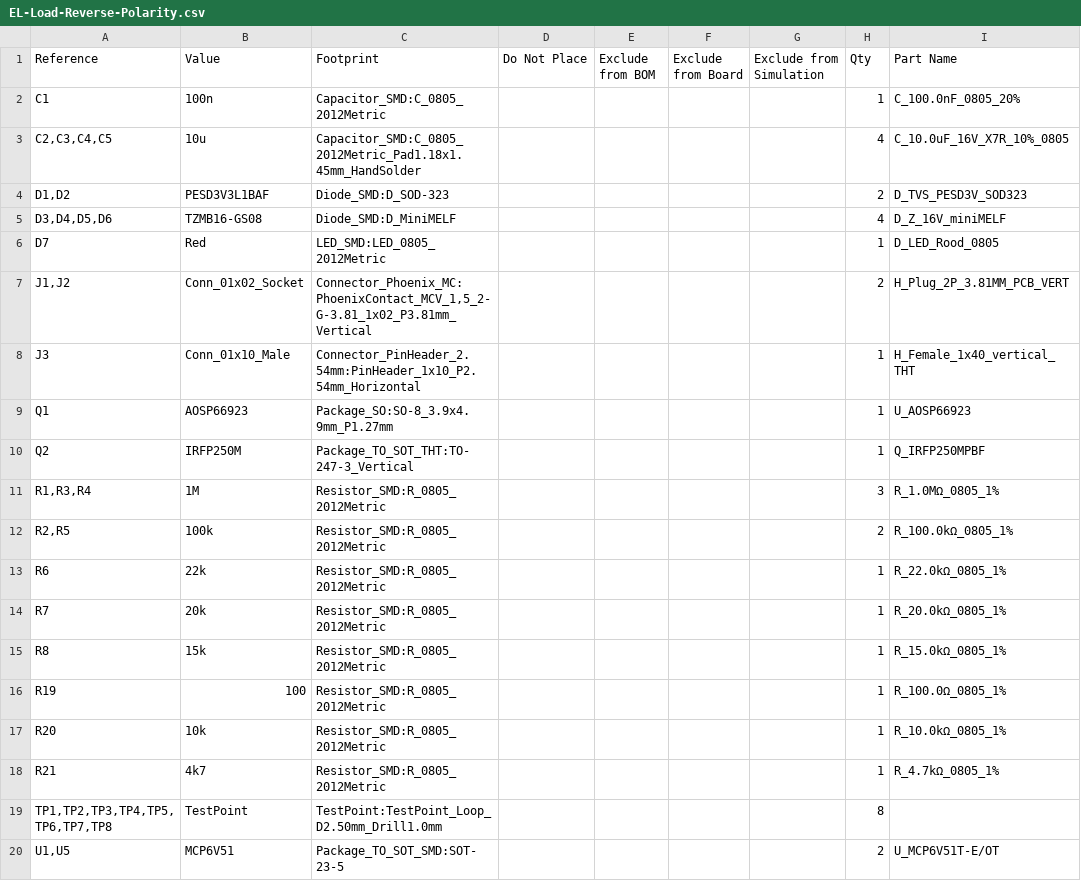
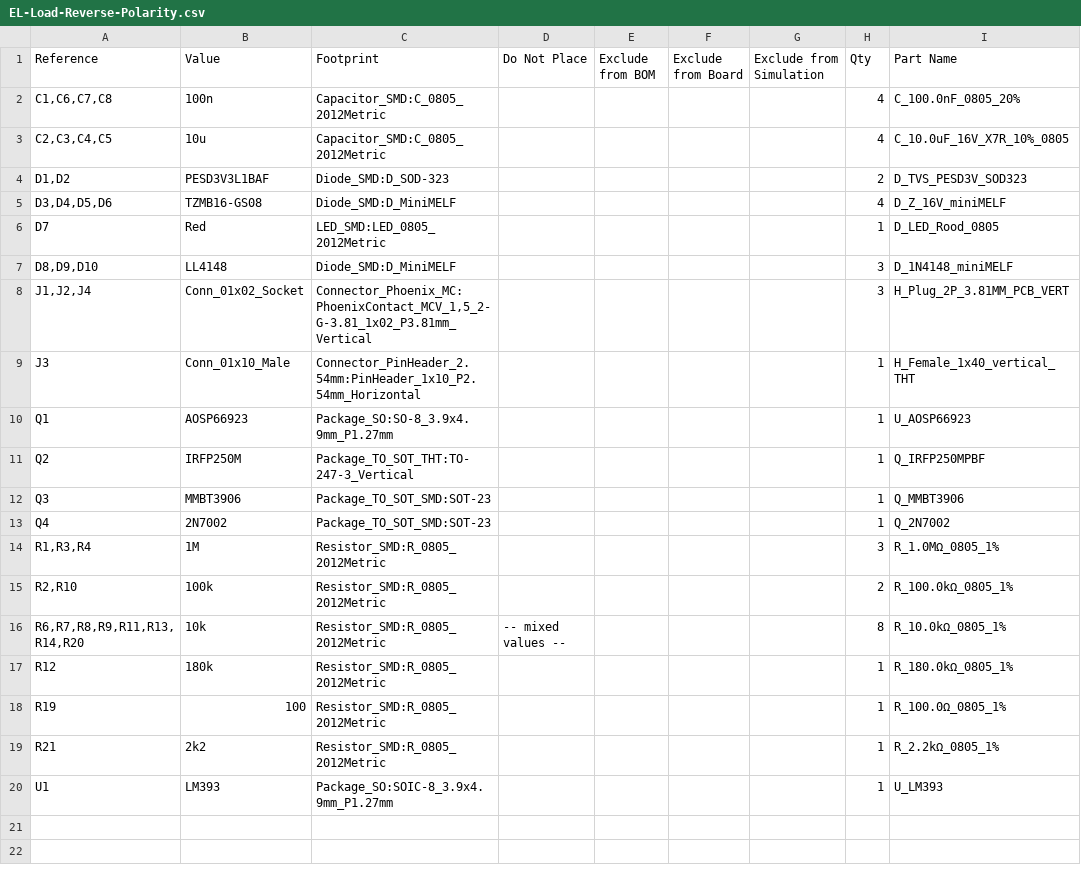
Before and after one commit to fietser28/EL-Load, a CSV file: Obsolete/EL-Load-Reverse-Polarity/EL-Load-Reverse-Polarity.csv, drawn as a sheet.

Commit message:
New reverse polarity test schema & PCB.

```diff
--- a/Obsolete/EL-Load-Reverse-Polarity/EL-Load-Reverse-Polarity.csv
+++ b/Obsolete/EL-Load-Reverse-Polarity/EL-Load-Reverse-Polarity.csv
@@ -1,4 +1,4 @@
 "Reference","Value","Footprint","Do Not Place","Exclude from BOM","Exclude from Board","Exclude from Simulation","Qty","Part Name"
-"C1","100n","Capacitor_SMD:C_0805_2012Metric","","","","","1","C_100.0nF_0805_20%"
-"C2,C3,C4,C5","10u","Capacitor_SMD:C_0805_2012Metric_Pad1.18x1.45mm_HandSolder","","","","","4","C_10.0uF_16V_X7R_10%_0805"
+"C1,C6,C7,C8","100n","Capacitor_SMD:C_0805_2012Metric","","","","","4","C_100.0nF_0805_20%"
+"C2,C3,C4,C5","10u","Capacitor_SMD:C_0805_2012Metric","","","","","4","C_10.0uF_16V_X7R_10%_0805"
 "D1,D2","PESD3V3L1BAF","Diode_SMD:D_SOD-323","","","","","2","D_TVS_PESD3V_SOD323"
@@ -6,3 +6,4 @@
 "D7","Red","LED_SMD:LED_0805_2012Metric","","","","","1","D_LED_Rood_0805 "
-"J1,J2","Conn_01x02_Socket","Connector_Phoenix_MC:PhoenixContact_MCV_1,5_2-G-3.81_1x02_P3.81mm_Vertical","","","","","2","H_Plug_2P_3.81MM_PCB_VERT"
+"D8,D9,D10","LL4148","Diode_SMD:D_MiniMELF","","","","","3","D_1N4148_miniMELF "
+"J1,J2,J4","Conn_01x02_Socket","Connector_Phoenix_MC:PhoenixContact_MCV_1,5_2-G-3.81_1x02_P3.81mm_Vertical","","","","","3","H_Plug_2P_3.81MM_PCB_VERT"
 "J3","Conn_01x10_Male","Connector_PinHeader_2.54mm:PinHeader_1x10_P2.54mm_Horizontal","","","","","1","H_Female_1x40_vertical_THT"
@@ -10,11 +11,10 @@
 "Q2","IRFP250M","Package_TO_SOT_THT:TO-247-3_Vertical","","","","","1","Q_IRFP250MPBF "
+"Q3","MMBT3906","Package_TO_SOT_SMD:SOT-23","","","","","1","Q_MMBT3906 "
+"Q4","2N7002","Package_TO_SOT_SMD:SOT-23","","","","","1","Q_2N7002"
 "R1,R3,R4","1M","Resistor_SMD:R_0805_2012Metric","","","","","3","R_1.0MΩ_0805_1%"
-"R2,R5","100k","Resistor_SMD:R_0805_2012Metric","","","","","2","R_100.0kΩ_0805_1%"
-"R6","22k","Resistor_SMD:R_0805_2012Metric","","","","","1","R_22.0kΩ_0805_1%"
-"R7","20k","Resistor_SMD:R_0805_2012Metric","","","","","1","R_20.0kΩ_0805_1%"
-"R8","15k","Resistor_SMD:R_0805_2012Metric","","","","","1","R_15.0kΩ_0805_1%"
+"R2,R10","100k","Resistor_SMD:R_0805_2012Metric","","","","","2","R_100.0kΩ_0805_1%"
+"R6,R7,R8,R9,R11,R13,R14,R20","10k","Resistor_SMD:R_0805_2012Metric","-- mixed values --","","","","8","R_10.0kΩ_0805_1%"
+"R12","180k","Resistor_SMD:R_0805_2012Metric","","","","","1","R_180.0kΩ_0805_1%"
 "R19","100","Resistor_SMD:R_0805_2012Metric","","","","","1","R_100.0Ω_0805_1%"
-"R20","10k","Resistor_SMD:R_0805_2012Metric","","","","","1","R_10.0kΩ_0805_1%"
-"R21","4k7","Resistor_SMD:R_0805_2012Metric","","","","","1","R_4.7kΩ_0805_1%"
-"TP1,TP2,TP3,TP4,TP5,TP6,TP7,TP8","TestPoint","TestPoint:TestPoint_Loop_D2.50mm_Drill1.0mm","","","","","8",""
-"U1,U5","MCP6V51","Package_TO_SOT_SMD:SOT-23-5","","","","","2","U_MCP6V51T-E/OT "
+"R21","2k2","Resistor_SMD:R_0805_2012Metric","","","","","1","R_2.2kΩ_0805_1%"
+"U1","LM393","Package_SO:SOIC-8_3.9x4.9mm_P1.27mm","","","","","1","U_LM393 "
```
Also changed, not shown: 10 other files.
